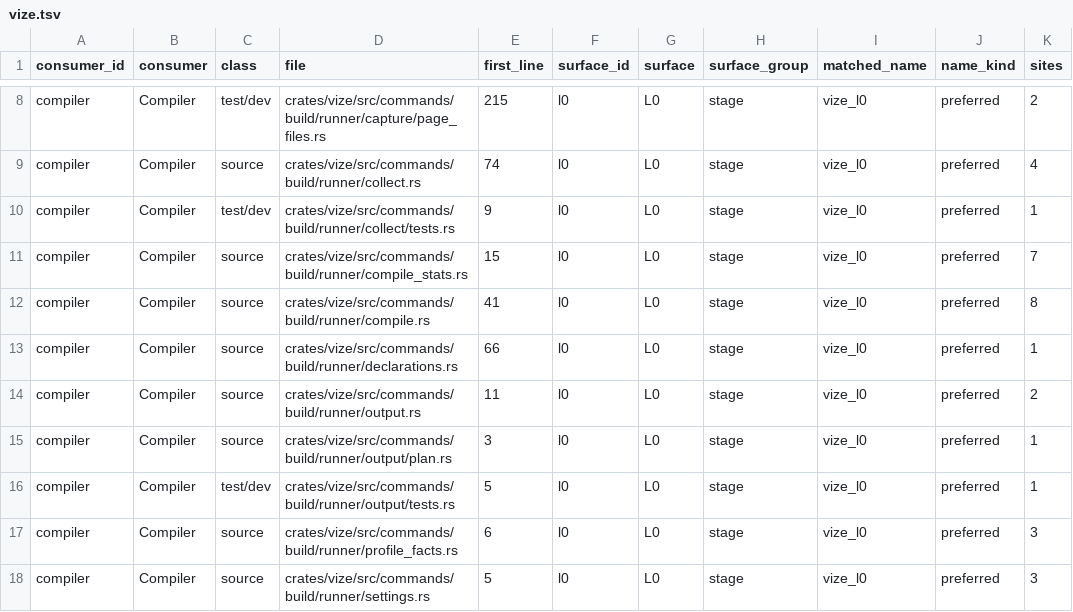
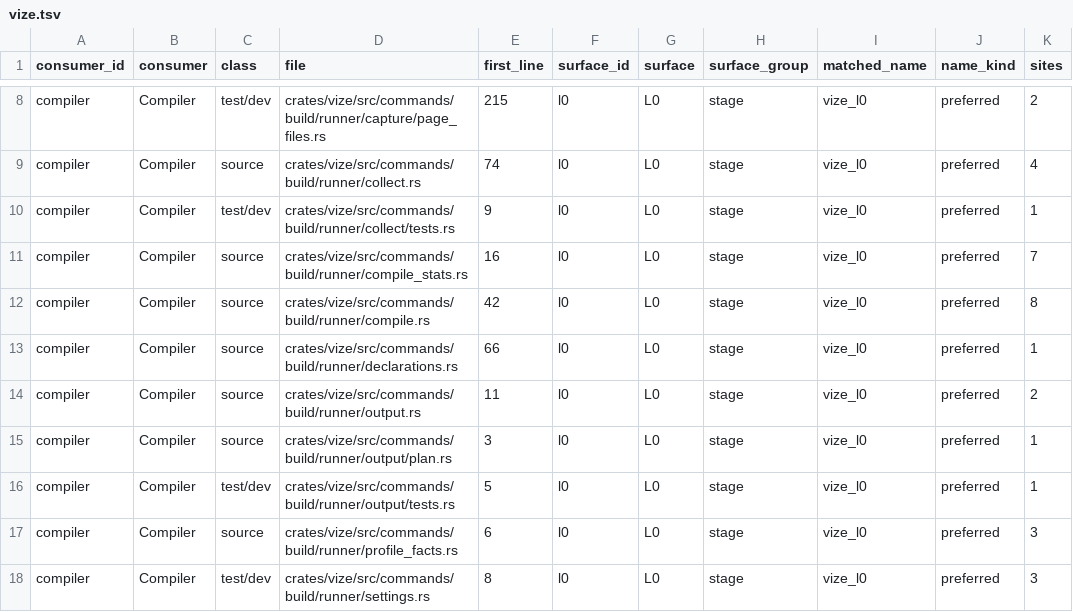
Before and after one commit to Hebilicious/vize, a TSV file: docs/davinci/plan/consumer-migration-surfaces/compiler/vize.tsv, drawn as a sheet; only a part is shown, gaps mark what is left out.

```diff
--- a/docs/davinci/plan/consumer-migration-surfaces/compiler/vize.tsv
+++ b/docs/davinci/plan/consumer-migration-surfaces/compiler/vize.tsv
@@ -10,4 +10,4 @@ compiler	Compiler	source	crates/vize/src/commands/build/runner/collect.rs	74	l0
 compiler	Compiler	test/dev	crates/vize/src/commands/build/runner/collect/tests.rs	9	l0	L0	stage	vize_l0	preferred	1
-compiler	Compiler	source	crates/vize/src/commands/build/runner/compile_stats.rs	15	l0	L0	stage	vize_l0	preferred	7
-compiler	Compiler	source	crates/vize/src/commands/build/runner/compile.rs	41	l0	L0	stage	vize_l0	preferred	8
+compiler	Compiler	source	crates/vize/src/commands/build/runner/compile_stats.rs	16	l0	L0	stage	vize_l0	preferred	7
+compiler	Compiler	source	crates/vize/src/commands/build/runner/compile.rs	42	l0	L0	stage	vize_l0	preferred	8
 compiler	Compiler	source	crates/vize/src/commands/build/runner/declarations.rs	66	l0	L0	stage	vize_l0	preferred	1
@@ -17,2 +17,2 @@ compiler	Compiler	test/dev	crates/vize/src/commands/build/runner/output/tests.rs
 compiler	Compiler	source	crates/vize/src/commands/build/runner/profile_facts.rs	6	l0	L0	stage	vize_l0	preferred	3
-compiler	Compiler	source	crates/vize/src/commands/build/runner/settings.rs	5	l0	L0	stage	vize_l0	preferred	3
+compiler	Compiler	test/dev	crates/vize/src/commands/build/runner/settings.rs	8	l0	L0	stage	vize_l0	preferred	3
```
Also changed, not shown: docs/davinci/plan/consumer-migration-surfaces/formatter/vize_glyph.tsv, 25 other files.
